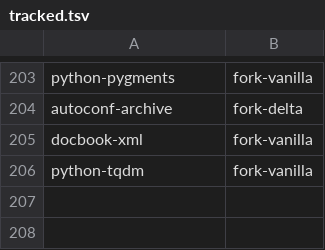
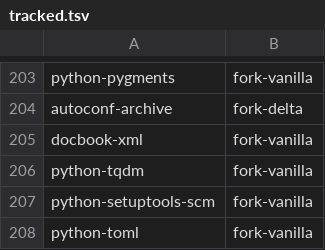
Before and after one commit to kashira-project/kashira-arch, a TSV file: tools/tracked.tsv, drawn as a sheet; only a part is shown, gaps mark what is left out; the diff names each change by its address in the sheet, - before the commit and + after, or states it on an @@ line.

Commit message:
import python-setuptools-scm, python-toml

```diff
--- a/tools/tracked.tsv
+++ b/tools/tracked.tsv
+row 207: python-setuptools-scm | fork-vanilla
+row 208: python-toml | fork-vanilla
```
Also changed, not shown: 30 other files.
